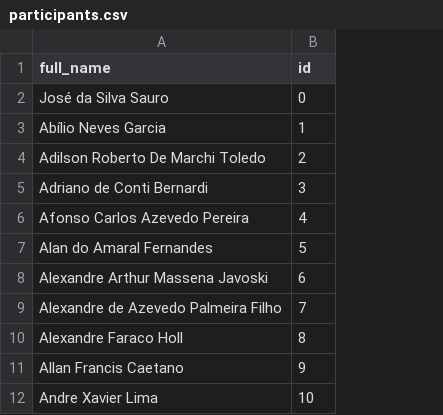
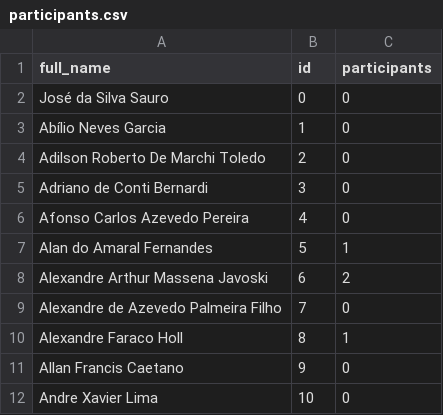
Before and after one commit to aespesch/visita_dcta, a CSV file: participants.csv, drawn as a sheet; only a part is shown; the diff names each change by its address in the sheet, - before the commit and + after, or states it on an @@ line.

```diff
--- a/participants.csv
+++ b/participants.csv
+column C (participants), rows 2-12: 0 | 0 | 0 | 0 | 0 | 1 | 2 | 0 | 1 | 0 | 0
```
Also changed, not shown: 5 other files.
